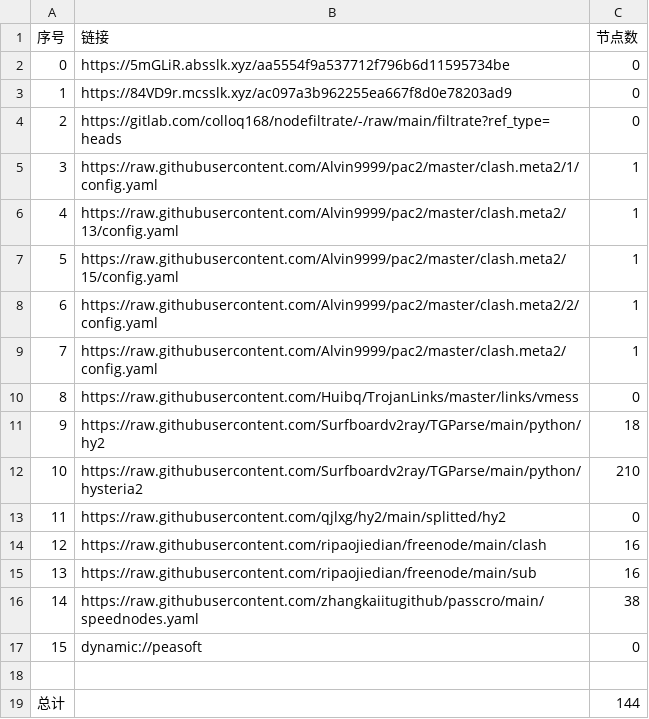
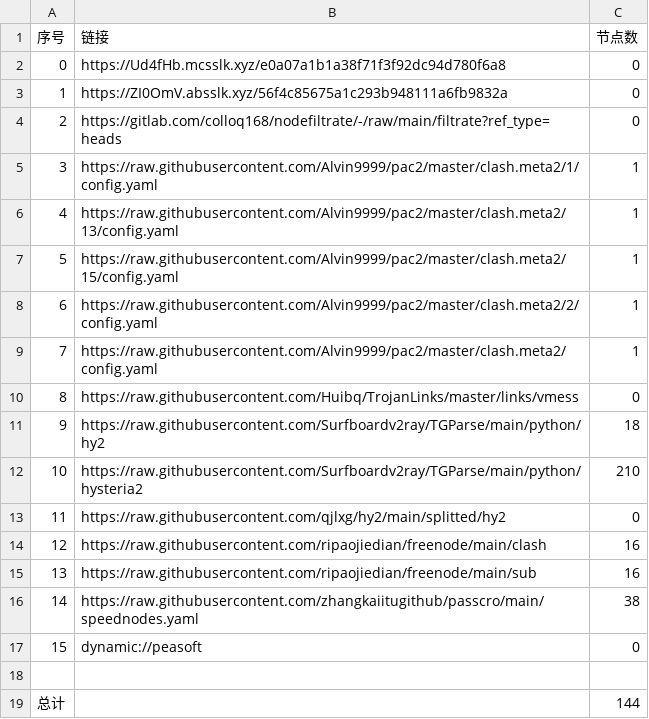
Before and after one commit to xihaoduo/AutoMergePublicNodes, a CSV file: list_result.csv, drawn as a sheet.

```diff
--- a/list_result.csv
+++ b/list_result.csv
@@ -1,4 +1,4 @@
 序号,链接,节点数
-0,https://5mGLiR.absslk.xyz/aa5554f9a537712f796b6d11595734be,0
-1,https://84VD9r.mcsslk.xyz/ac097a3b962255ea667f8d0e78203ad9,0
+0,https://Ud4fHb.mcsslk.xyz/e0a07a1b1a38f71f3f92dc94d780f6a8,0
+1,https://ZI0OmV.absslk.xyz/56f4c85675a1c293b948111a6fb9832a,0
 2,https://gitlab.com/colloq168/nodefiltrate/-/raw/main/filtrate?ref_type=heads,0
```
Also changed, not shown: 3 other files.
